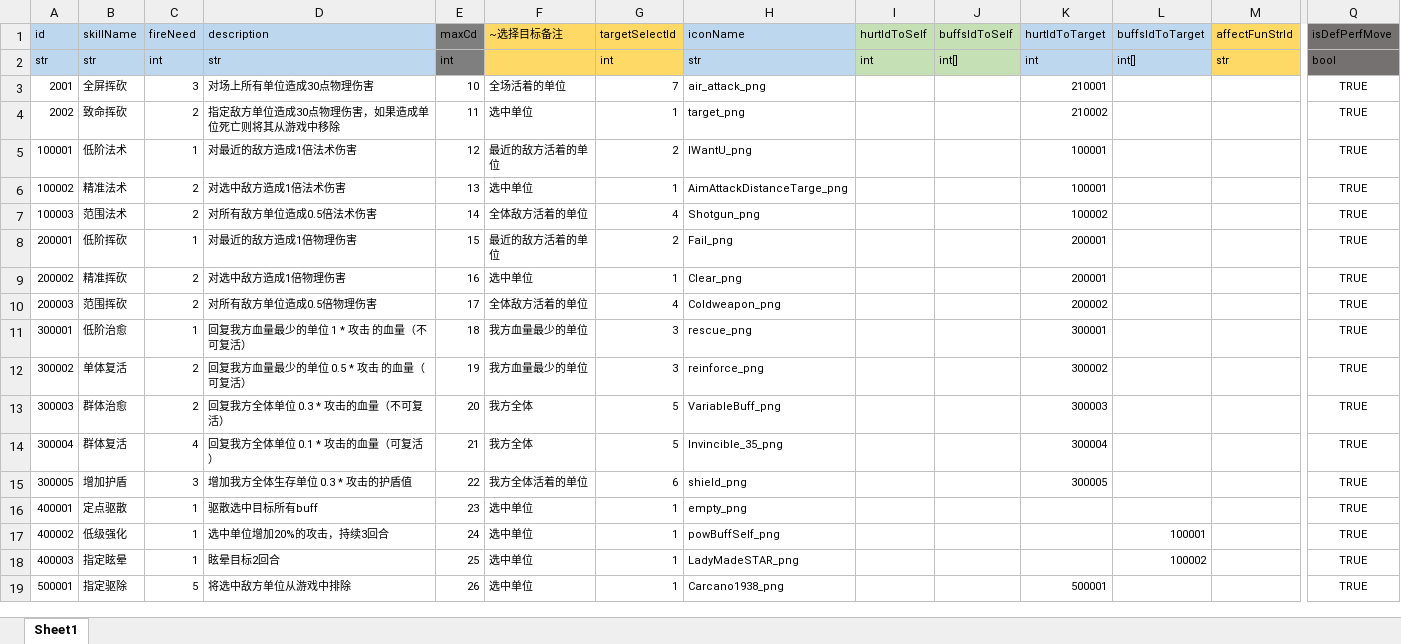
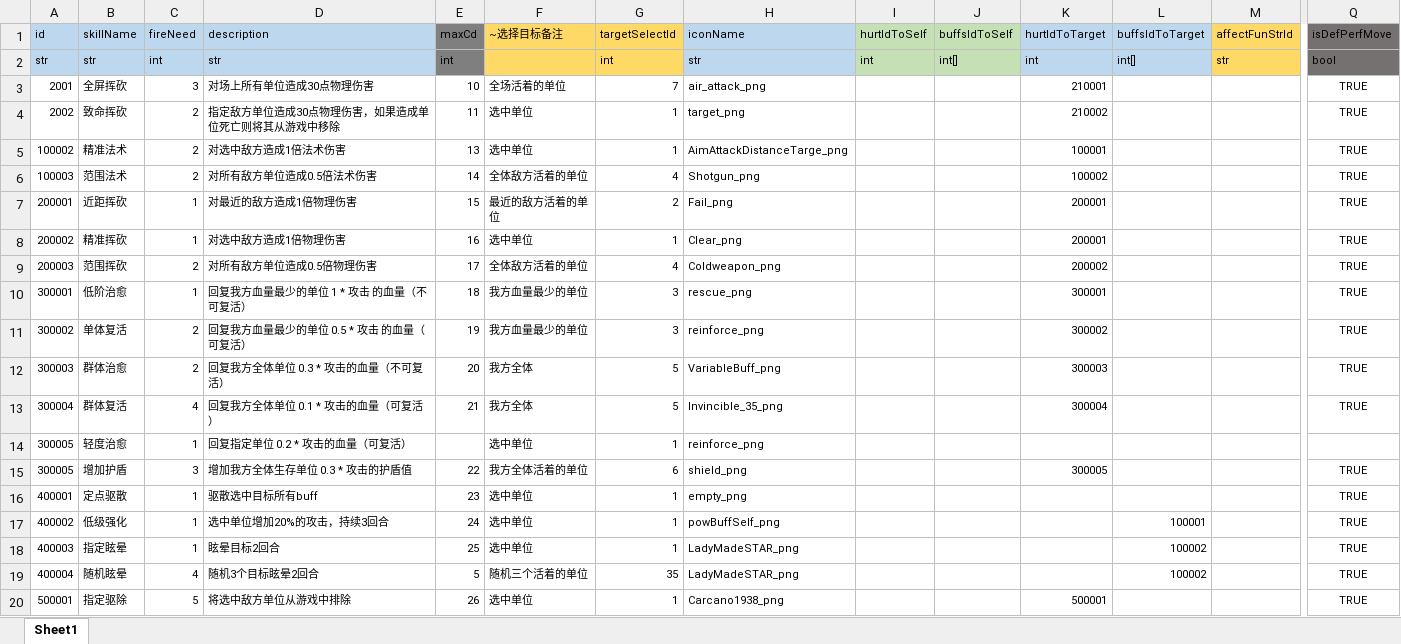
Before and after one commit to lyvoid/l2, an Excel workbook: config/xlsx/skill.xlsx, sheet Sheet1, drawn as a sheet; only a part is shown, gaps mark what is left out; values as stored, in another font and other column widths than the file's, no borders; removed rows and columns are numbered as before the commit, all else as after; rows hold the shown columns only; the diff names each change by its address in the sheet, - before the commit and + after, or states it on an @@ line.

```diff
--- a/config/xlsx/skill.xlsx (sheet Sheet1)
+++ b/config/xlsx/skill.xlsx (sheet Sheet1)
-row 5: 100001 | 低阶法术 | 1 | 对最近的敌方造成1倍法术伤害 | 12 | 最近的敌方活着的单位 | 2 | IWantU_png |  |  | 100001 |  |  | TRUE
-B7 (skillName): 低阶挥砍
+B7 (skillName): 近距挥砍
-C8 (fireNeed): 2
+C8 (fireNeed): 1
+row 14: 300005 | 轻度治愈 | 1 | 回复指定单位 0.2 * 攻击的血量（可复活） |  | 选中单位 | 1 | reinforce_png
+row 19: 400004 | 随机眩晕 | 4 | 随机3个目标眩晕2回合 | 5 | 随机三个活着的单位 | 35 | LadyMadeSTAR_png |  |  |  | 100002 |  | TRUE
```
Also changed, not shown: formulas that keep their value, config/xlsx/battle.xlsx, config/xlsx/battle_enemy.xlsx, 3 other files.
